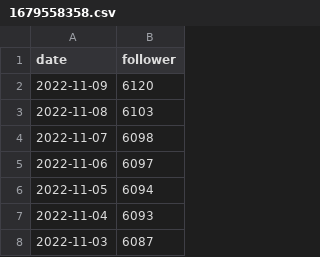
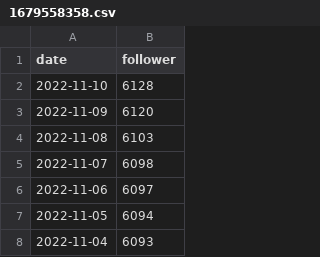
Before and after one commit to zlh020308/Bilibili-fans-actions, a CSV file: data/1679558358.csv, drawn as a sheet; only a part is shown; the shorter side is filled out with more unchanged rows.

```diff
--- a/data/1679558358.csv
+++ b/data/1679558358.csv
@@ -1,2 +1,3 @@
 date,follower
+2022-11-10,6128
 2022-11-09,6120
```
Also changed, not shown: data/1265680561.csv, data/22245854.csv, 17 other files.
